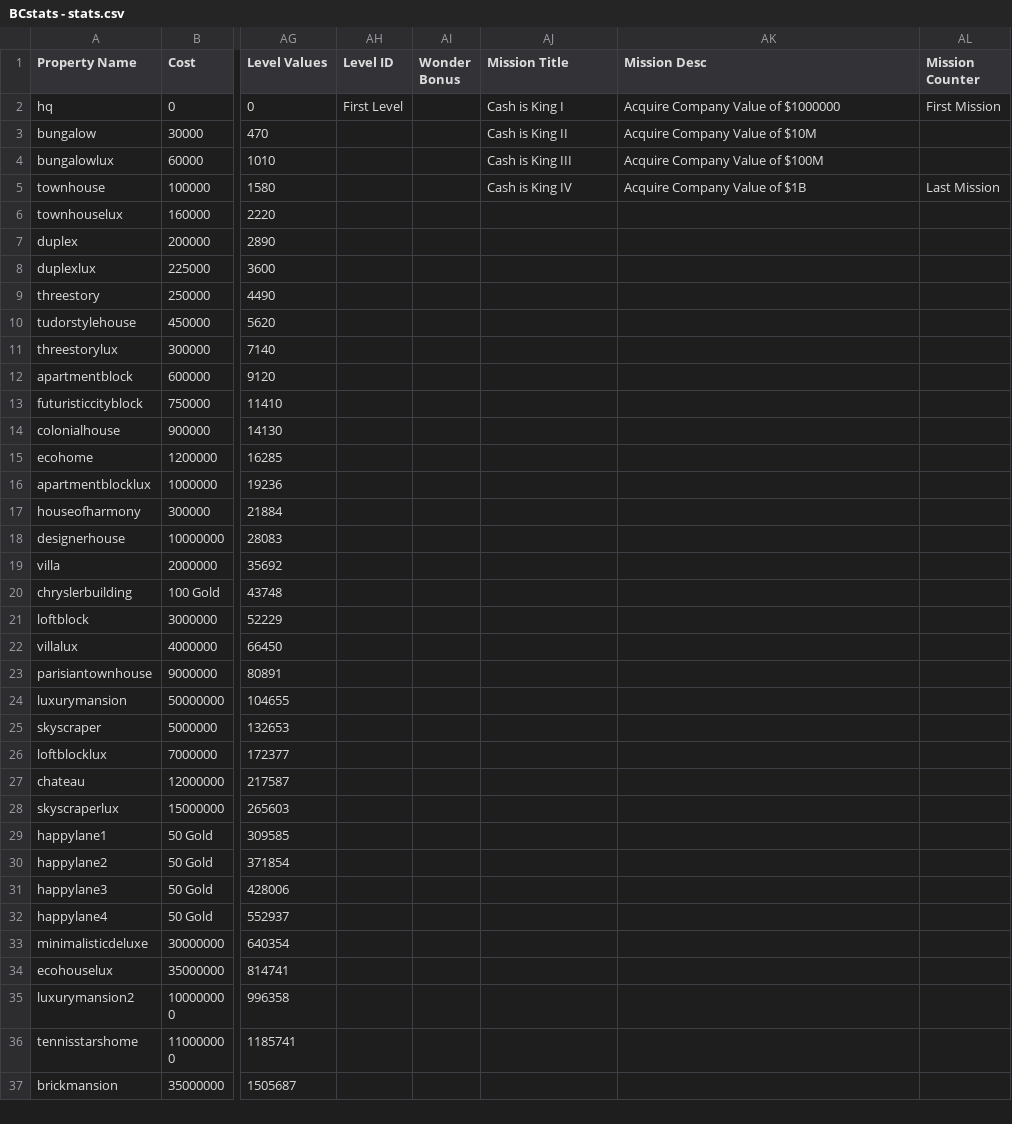
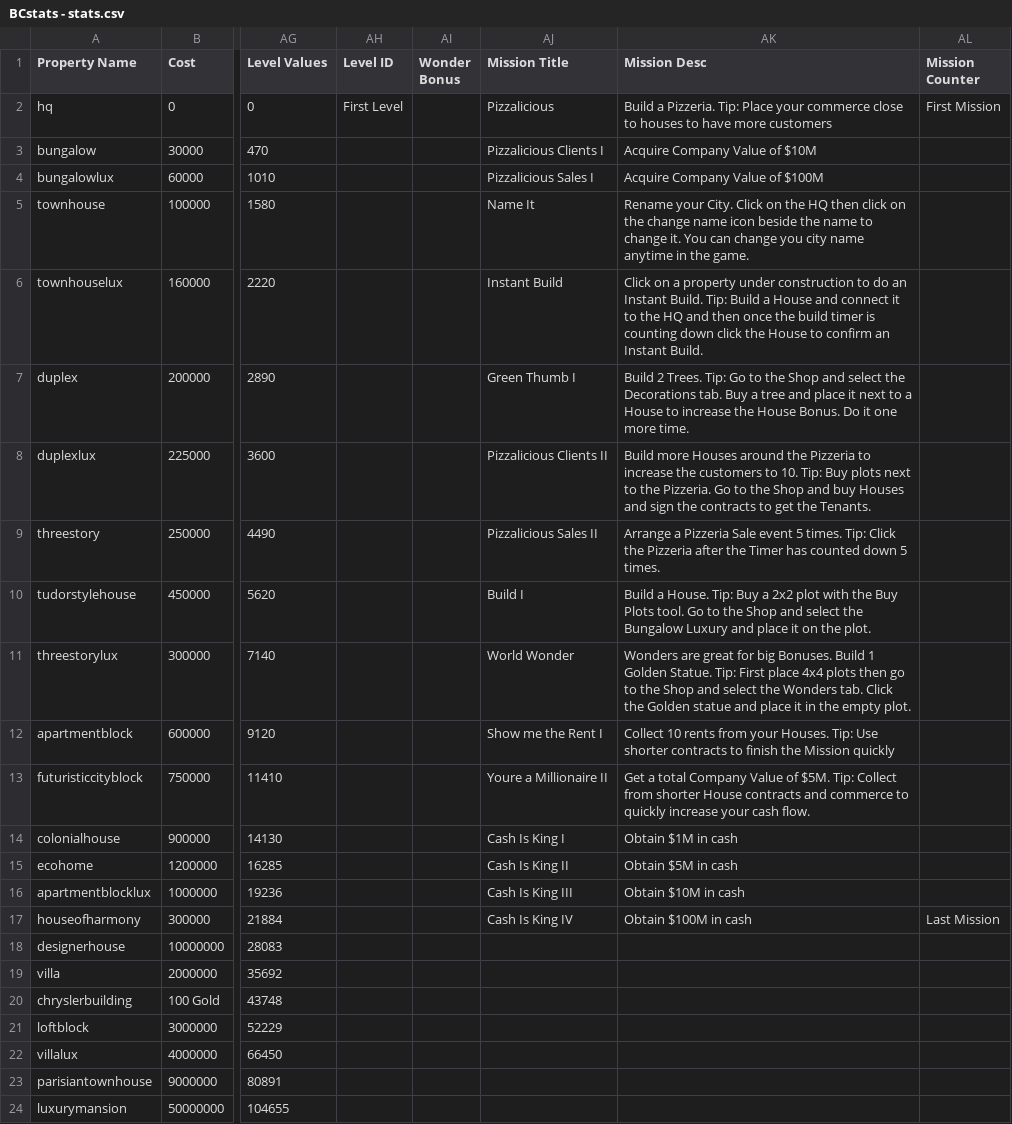
Before and after one commit to Zaiqin/Billionaire-City, a CSV file: Assets/Resources/BCstats - stats.csv, drawn as a sheet; only a part is shown, gaps mark what is left out; the shorter side is filled out with more unchanged rows; the diff covers the shown part only; the diff names each change by its address in the sheet, - before the commit and + after, or states it on an @@ line.

Commit message:
Added temp mission panel rewards

```diff
--- a/Assets/Resources/BCstats - stats.csv
+++ b/Assets/Resources/BCstats - stats.csv
-AJ2 (Mission Title): Cash is King I
+AJ2 (Mission Title): Pizzalicious
-AK2 (Mission Desc): Acquire Company Value of $1000000
+AK2 (Mission Desc): Build a Pizzeria. Tip: Place your commerce close to houses to have more customers
-AJ3 (Mission Title): Cash is King II
+AJ3 (Mission Title): Pizzalicious Clients I
-AJ4 (Mission Title): Cash is King III
+AJ4 (Mission Title): Pizzalicious Sales I
-AJ5 (Mission Title): Cash is King IV
+AJ5 (Mission Title): Name It
-AK5 (Mission Desc): Acquire Company Value of $1B
+AK5 (Mission Desc): Rename your City. Click on the HQ then click on the change name icon beside the name to change it. You can change you city name anytime in the game.
-AL5 (Mission Counter): Last Mission
+AL5 (Mission Counter): (empty)
-AJ6 (Mission Title): (empty)
+AJ6 (Mission Title): Instant Build
-AK6 (Mission Desc): (empty)
+AK6 (Mission Desc): Click on a property under construction to do an Instant Build. Tip: Build a House and connect it to the HQ and then once the build timer is counting down click the House to confirm an Instant Build.
-AJ7 (Mission Title): (empty)
+AJ7 (Mission Title): Green Thumb I
-AK7 (Mission Desc): (empty)
+AK7 (Mission Desc): Build 2 Trees. Tip: Go to the Shop and select the Decorations tab. Buy a tree and place it next to a House to increase the House Bonus. Do it one more time.
-AJ8 (Mission Title): (empty)
+AJ8 (Mission Title): Pizzalicious Clients II
-AK8 (Mission Desc): (empty)
+AK8 (Mission Desc): Build more Houses around the Pizzeria to increase the customers to 10. Tip: Buy plots next to the Pizzeria. Go to the Shop and buy Houses and sign the contracts to get the Tenants.
-AJ9 (Mission Title): (empty)
+AJ9 (Mission Title): Pizzalicious Sales II
-AK9 (Mission Desc): (empty)
+AK9 (Mission Desc): Arrange a Pizzeria Sale event 5 times. Tip: Click the Pizzeria after the Timer has counted down 5 times.
-AJ10 (Mission Title): (empty)
+AJ10 (Mission Title): Build I
-AK10 (Mission Desc): (empty)
+AK10 (Mission Desc): Build a House. Tip: Buy a 2x2 plot with the Buy Plots tool. Go to the Shop and select the Bungalow Luxury and place it on the plot.
-AJ11 (Mission Title): (empty)
+AJ11 (Mission Title): World Wonder
-AK11 (Mission Desc): (empty)
+AK11 (Mission Desc): Wonders are great for big Bonuses. Build 1 Golden Statue. Tip: First place 4x4 plots then go to the Shop and select the Wonders tab. Click the Golden statue and place it in the empty plot.
-AJ12 (Mission Title): (empty)
+AJ12 (Mission Title): Show me the Rent I
-AK12 (Mission Desc): (empty)
+AK12 (Mission Desc): Collect 10 rents from your Houses. Tip: Use shorter contracts to finish the Mission quickly
-AJ13 (Mission Title): (empty)
+AJ13 (Mission Title): Youre a Millionaire II
-AK13 (Mission Desc): (empty)
+AK13 (Mission Desc): Get a total Company Value of $5M. Tip: Collect from shorter House contracts and commerce to quickly increase your cash flow.
-AJ14 (Mission Title): (empty)
+AJ14 (Mission Title): Cash Is King I
-AK14 (Mission Desc): (empty)
+AK14 (Mission Desc): Obtain $1M in cash
-AJ15 (Mission Title): (empty)
+AJ15 (Mission Title): Cash Is King II
-AK15 (Mission Desc): (empty)
+AK15 (Mission Desc): Obtain $5M in cash
-AJ16 (Mission Title): (empty)
+AJ16 (Mission Title): Cash Is King III
-AK16 (Mission Desc): (empty)
+AK16 (Mission Desc): Obtain $10M in cash
-AJ17 (Mission Title): (empty)
+AJ17 (Mission Title): Cash Is King IV
-AK17 (Mission Desc): (empty)
+AK17 (Mission Desc): Obtain $100M in cash
-AL17 (Mission Counter): (empty)
+AL17 (Mission Counter): Last Mission
```
Also changed, not shown: 2 edited cells elsewhere in this file, 5 other files.
